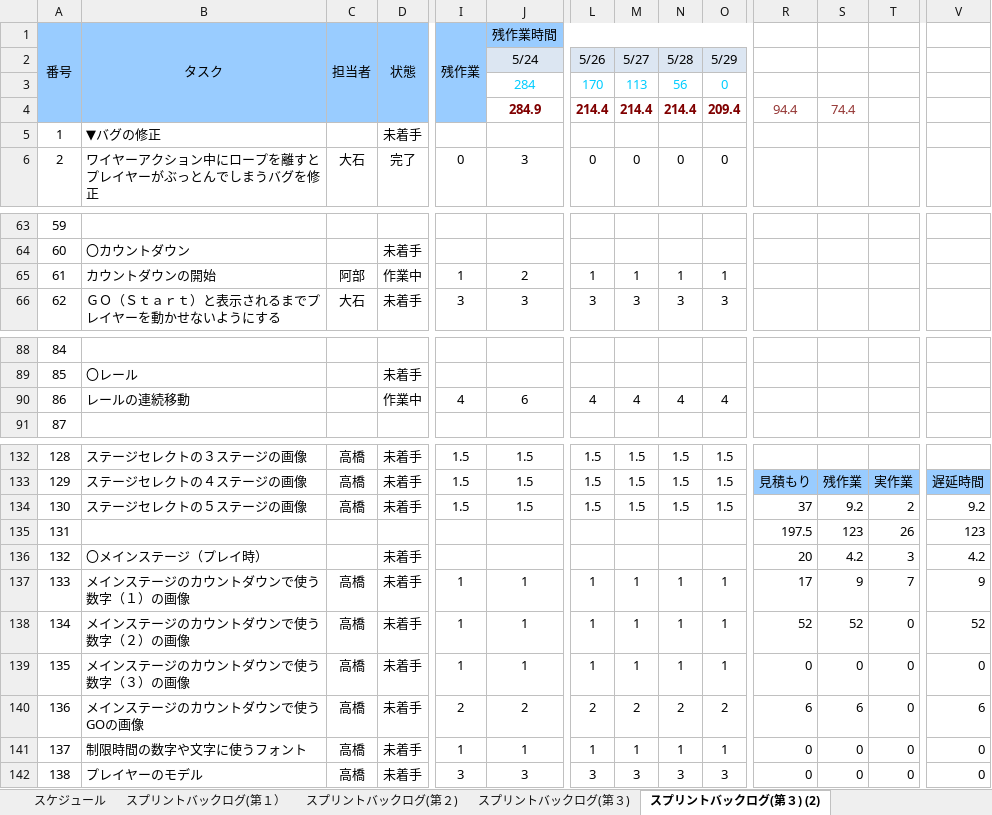
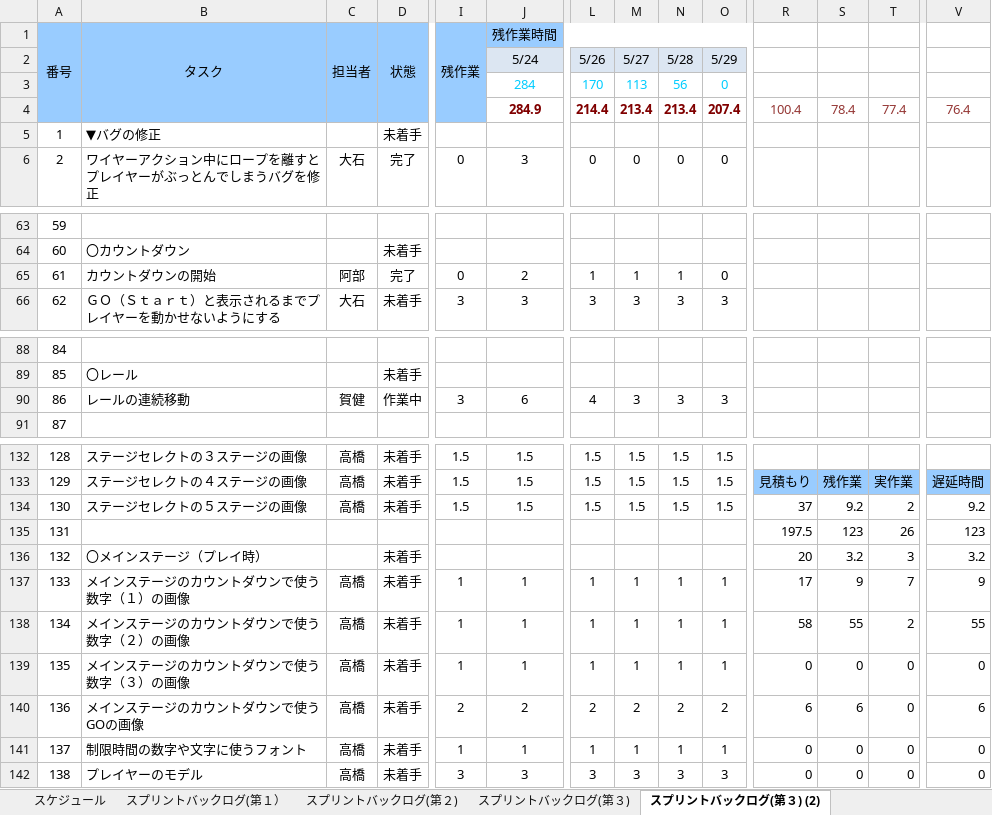
Before and after one commit to GFF2016-Team4/yoyoAction, an Excel workbook: Document/sprint_backlog_team3.xlsx, sheet スプリントバックログ(第３) (2), drawn as a sheet; only a part is shown, gaps mark what is left out; values as stored, in another font and other column widths than the file's, no borders; charts and pictures and conditional formats not drawn; removed rows and columns are numbered as before the commit, all else as after; rows hold the shown columns only; the diff names each change by its address in the sheet, - before the commit and + after, or states it on an @@ line.

Commit message:
バックログ 更新

```diff
--- a/Document/sprint_backlog_team3.xlsx (sheet スプリントバックログ(第３) (2))
+++ b/Document/sprint_backlog_team3.xlsx (sheet スプリントバックログ(第３) (2))
-row 4:  |  |  |  |  | 284.9 | 214.4 | 214.4 | 214.4 | 209.4 | 94.4 | 74.4
+row 4:  |  |  |  |  | 284.9 | 214.4 | 213.4 | 213.4 | 207.4 | 100.4 | 78.4 | 77.4 | 76.4
-D65 (状態): 作業中
+D65 (状態): 完了
-I65 (残作業): 1
+I65 (残作業): 0
-O65: 1
+O65: 0
-C90 (担当者): (empty)
+C90 (担当者): 賀健
-I90 (残作業): 4
+I90 (残作業): 3
-M90: 4
+M90: 3
-N90: 4
+N90: 3
-O90: 4
+O90: 3
-S136: 4.2
+S136: 3.2
-V136: 4.2
+V136: 3.2
-R138: 52
+R138: 58
-S138: 52
+S138: 55
-T138: 0
+T138: 2
-V138: 52
+V138: 55
```
Also changed, not shown: charts or pictures.
